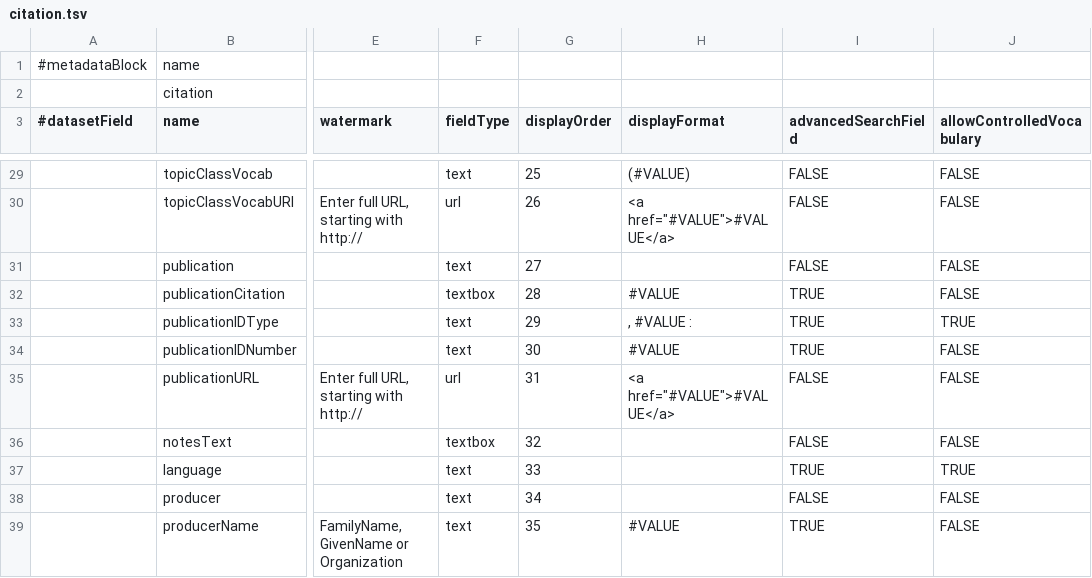
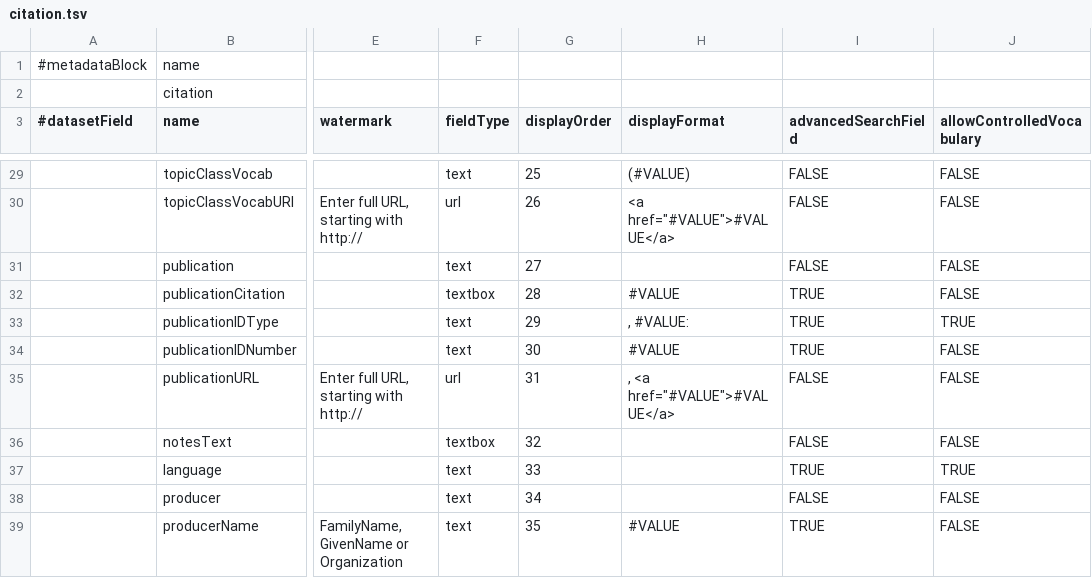
Before and after one commit to BigdataHARVARD/dataverse, a TSV file: scripts/api/data/metadatablocks/citation.tsv, drawn as a sheet; only a part is shown, gaps mark what is left out; the diff names each change by its address in the sheet, - before the commit and + after, or states it on an @@ line.

Commit message:
Fixed quick typo for #1319

```diff
--- a/scripts/api/data/metadatablocks/citation.tsv
+++ b/scripts/api/data/metadatablocks/citation.tsv
-H33 (displayFormat): , #VALUE :
+H33 (displayFormat): , #VALUE:
-H35 (displayFormat): <a href="#VALUE">#VALUE</a>
+H35 (displayFormat): , <a href="#VALUE">#VALUE</a>
```
